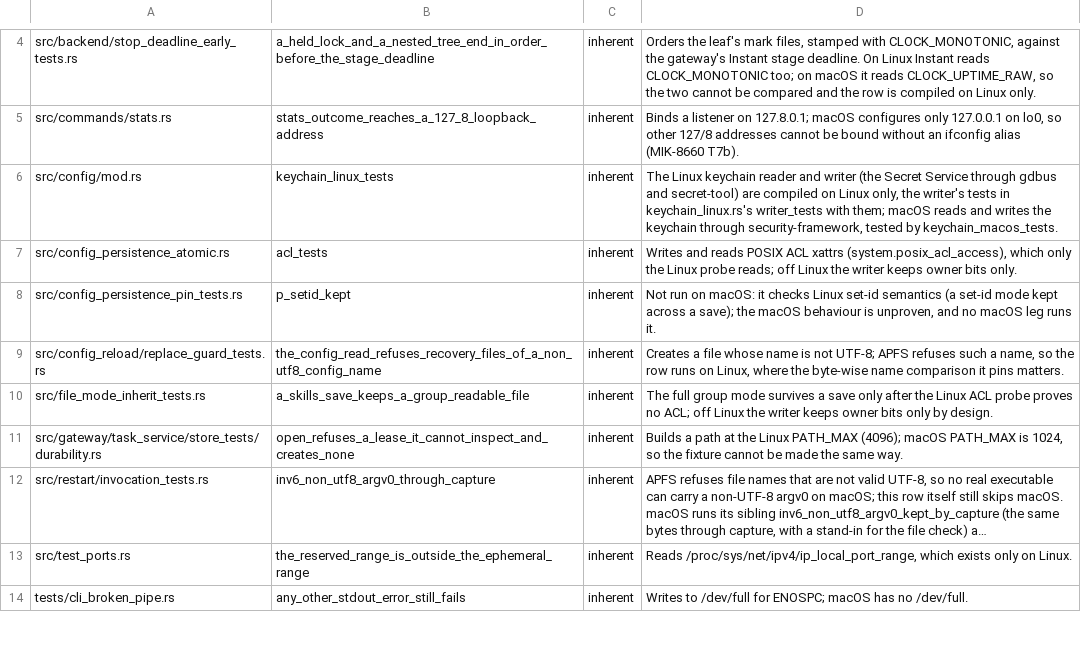
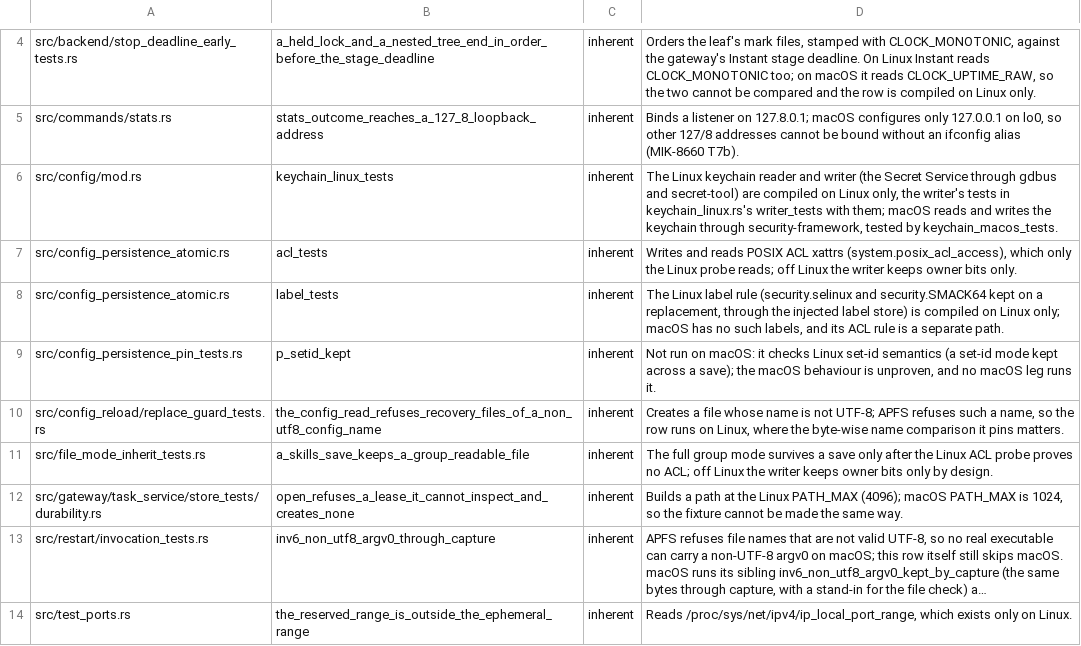
Before and after one commit to MikkoParkkola/mcp-gateway, a TSV file: docs/release/macos-test-exclusions.tsv, drawn as a sheet; only a part is shown, gaps mark what is left out; the shorter side is filled out with more unchanged rows; long unchanged cells end in …; the diff names each change by its address in the sheet, - before the commit and + after, or states it on an @@ line.

```diff
--- a/docs/release/macos-test-exclusions.tsv
+++ b/docs/release/macos-test-exclusions.tsv
+row 8: src/config_persistence_atomic.rs | label_tests | inherent | The Linux label rule (security.selinux and security.SMACK64 kept on a replacement, through the injected label store) is compiled on Linux only; macOS has no such labels, and its ACL rule is a separate path.
```
Also changed, not shown: 3 other files.
